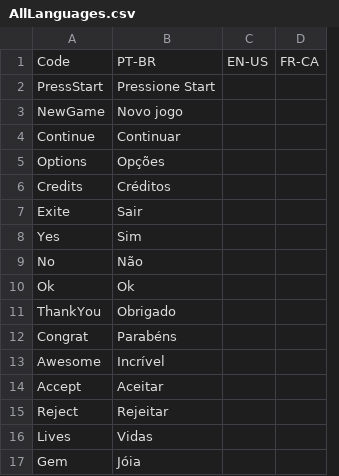
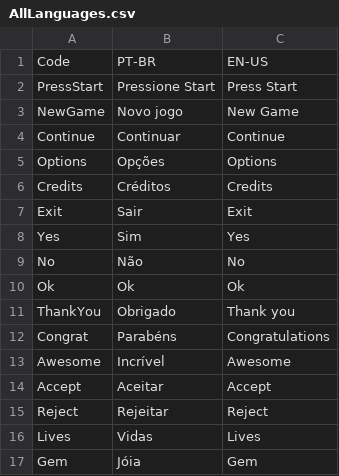
Before and after one commit to Ivar-The-Boneless/MyGame, a CSV file: Languages/AllLanguages.csv, drawn as a sheet; removed rows and columns are numbered as before the commit, all else as after; the diff names each change by its address in the sheet, - before the commit and + after, or states it on an @@ line.

Commit message:
Update AllLanguages.csv

```diff
--- a/Languages/AllLanguages.csv
+++ b/Languages/AllLanguages.csv
-column C, row 1: EN-US
-column D, row 1: FR-CA
+column C, rows 1-17: EN-US | Press Start | New Game | Continue | Options | Credits | Exit | Yes | No | Ok | Thank you | Congratulations | Awesome | Accept | Reject | Lives | Gem
-A7: Exite
+A7: Exit
```
